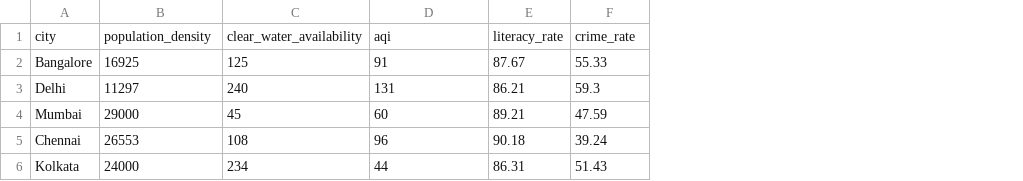
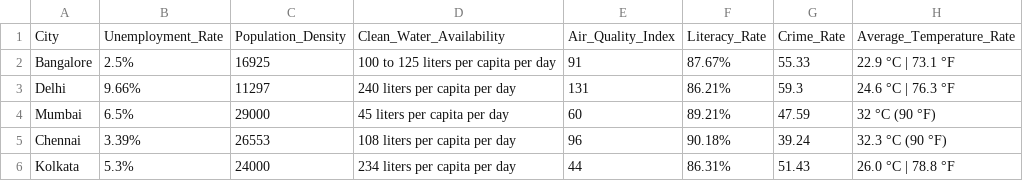
Before and after one commit to krishna1804g/crud_functionalities, a CSV file: assets/city.csv, drawn as a sheet; removed rows and columns are numbered as before the commit, all else as after; the diff names each change by its address in the sheet, - before the commit and + after, or states it on an @@ line.

```diff
--- a/assets/city.csv
+++ b/assets/city.csv
+column B, rows 2-6: 2.5% | 9.66% | 6.5% | 3.39% | 5.3%
-column C, rows 2-6: 125 | 240 | 45 | 108 | 234
+column D, rows 2-6: 100 to 125 liters per capita per day | 240 liters per capita per day | 45 liters per capita per day | 108 liters per capita per day | 234 liters per capita per day
-column E, rows 2-6: 87.67 | 86.21 | 89.21 | 90.18 | 86.31
+column F, rows 2-6: 87.67% | 86.21% | 89.21% | 90.18% | 86.31%
+column H, rows 2-6: 22.9 °C | 73.1 °F | 24.6 °C | 76.3 °F | 32 °C (90 °F) | 32.3 °C (90 °F) | 26.0 °C | 78.8 °F
-row 1: city | population_density | clear_water_availability | aqi | literacy_rate | crime_rate
+row 1: City | Unemployment_Rate | Population_Density | Clean_Water_Availability | Air_Quality_Index | Literacy_Rate | Crime_Rate | Average_Temperature_Rate
```
Also changed, not shown: 3 other files.
